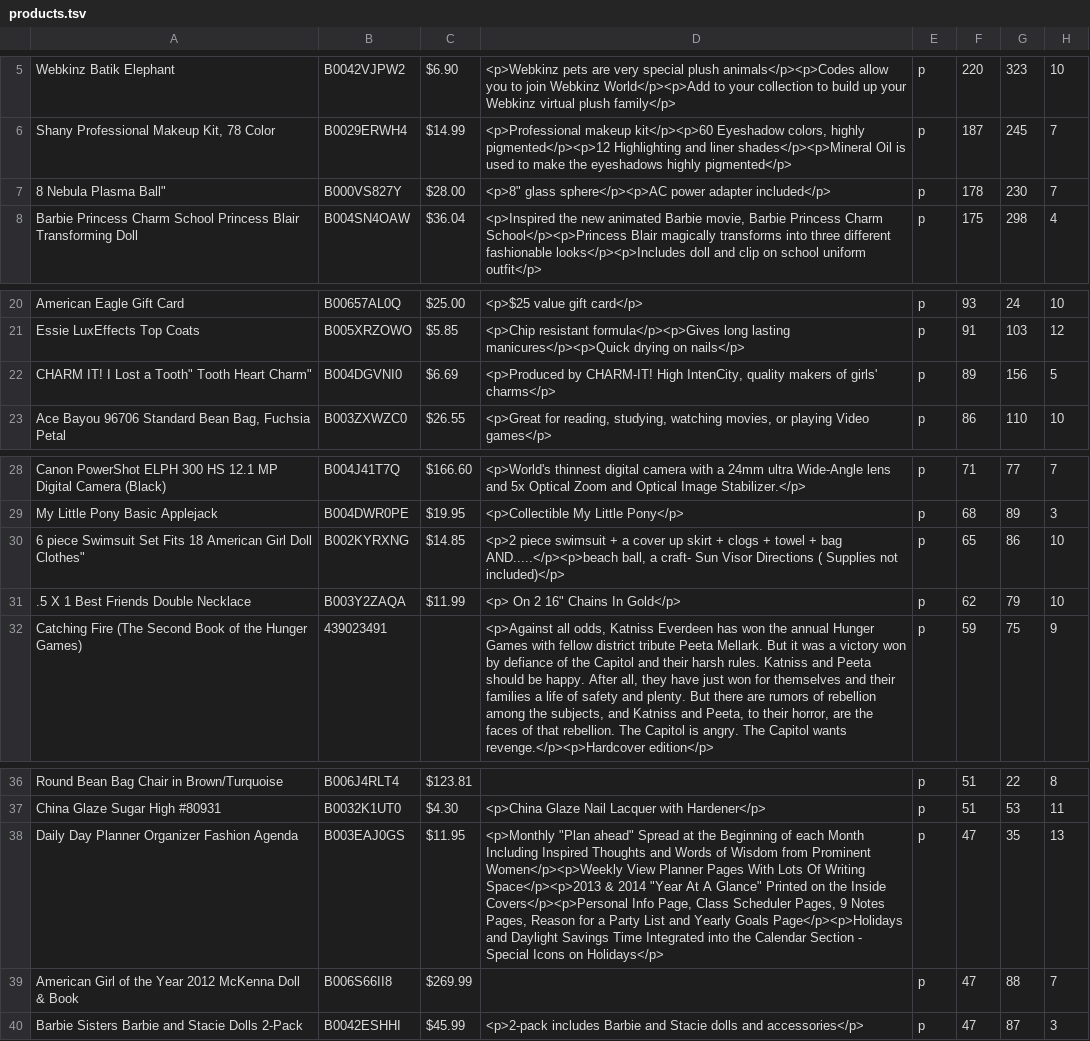
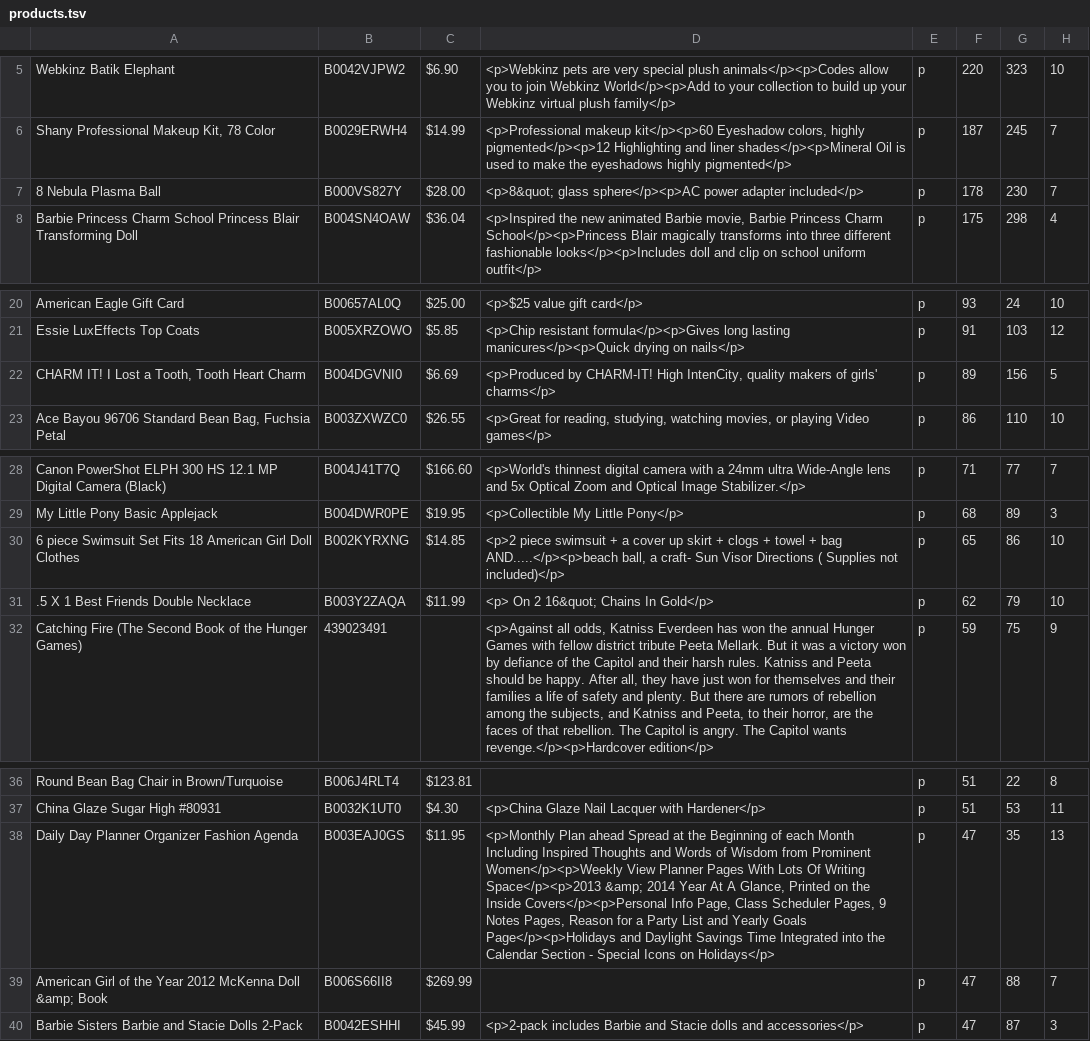
Before and after one commit to marcbdg/tykoonDemo, a TSV file: node/products.tsv, drawn as a sheet; only a part is shown, gaps mark what is left out; the diff names each change by its address in the sheet, - before the commit and + after, or states it on an @@ line.

```diff
--- a/node/products.tsv
+++ b/node/products.tsv
-A7: 8 Nebula Plasma Ball"
+A7: 8 Nebula Plasma Ball
-D7: <p>8" glass sphere</p><p>AC…
+D7: <p>8&quot; glass sphere</p><p>AC…
-A22: CHARM IT! I Lost a Tooth" Tooth Heart Charm"
+A22: CHARM IT! I Lost a Tooth, Tooth Heart Charm
-A30: …Girl Doll Clothes"
+A30: …Girl Doll Clothes
-D31: <p> On 2 16" Chains In Gold</p>
+D31: <p> On 2 16&quot; Chains In Gold</p>
-D38: <p>Monthly "Plan ahead" Spread at the Beginning of each Month Including Inspired Thoughts and Words of Wisdom from Prominent Women</p><p>Weekly View Planner Pages With Lots Of Writing Space</p><p>2013 & 2014 "Year At A Glance" Printed on…
+D38: <p>Monthly Plan ahead Spread at the Beginning of each Month Including Inspired Thoughts and Words of Wisdom from Prominent Women</p><p>Weekly View Planner Pages With Lots Of Writing Space</p><p>2013 &amp; 2014 Year At A Glance, Printed on…
-A39: …McKenna Doll & Book
+A39: …McKenna Doll &amp; Book
```
Also changed, not shown: 5 other files.
